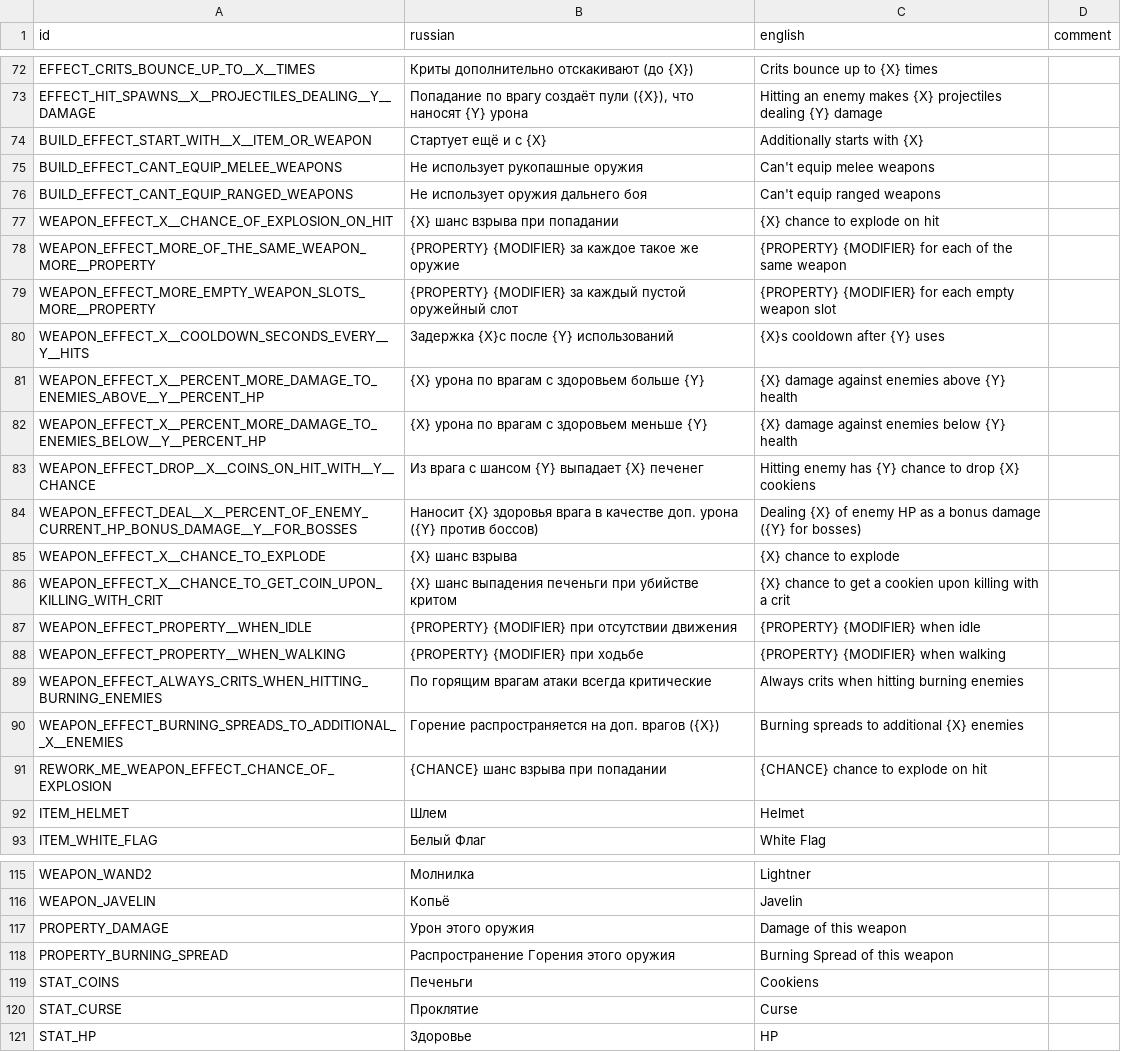
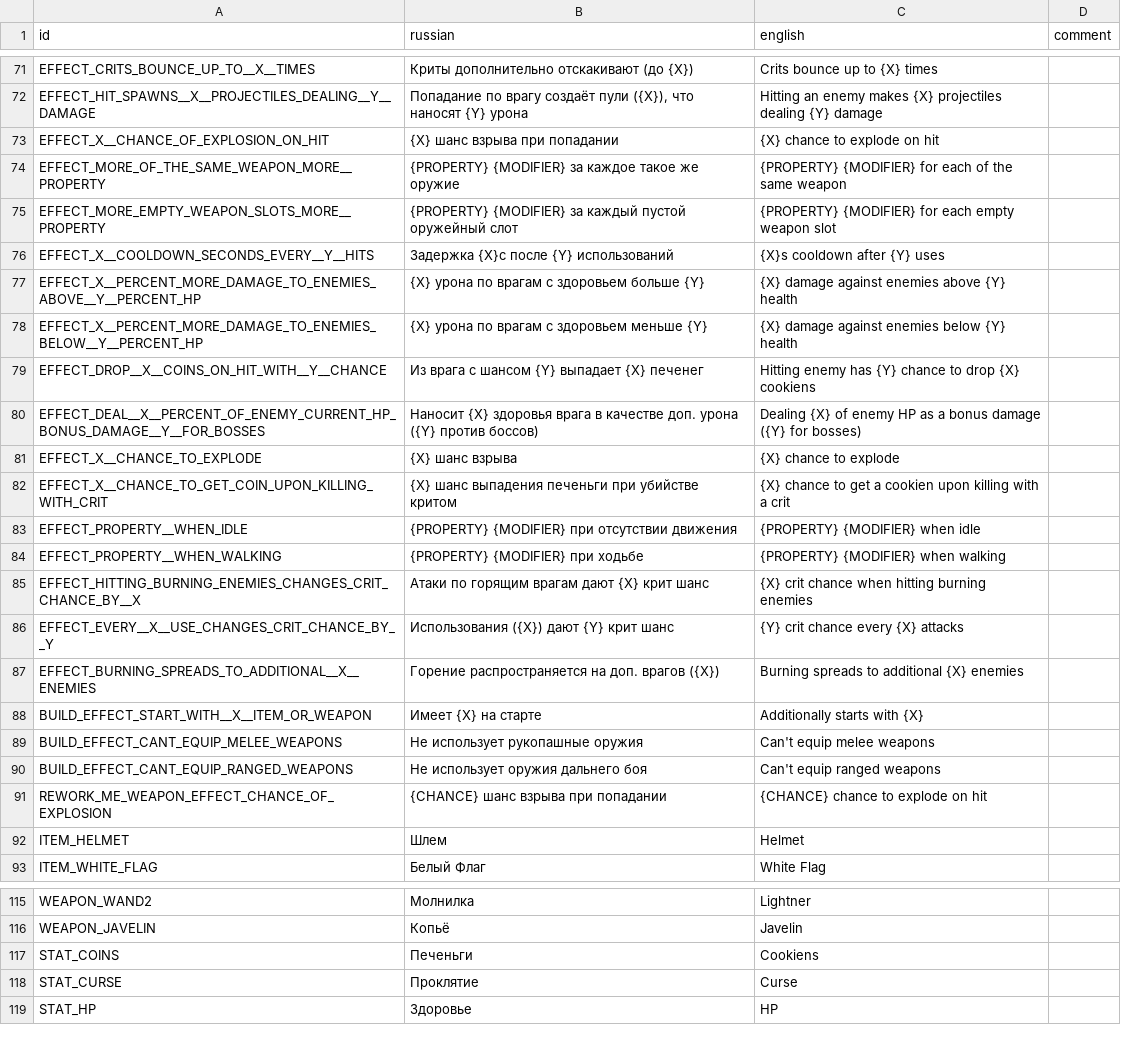
Before and after one commit to hulvdan/cookier, a CSV file: assets/localization.csv, drawn as a sheet; only a part is shown, gaps mark what is left out; the diff covers the shown part only.

```diff
--- a/assets/localization.csv
+++ b/assets/localization.csv
@@ -73,19 +72,20 @@ EFFECT_CRITS_BOUNCE_UP_TO__X__TIMES;Криты дополнительно отс
 EFFECT_HIT_SPAWNS__X__PROJECTILES_DEALING__Y__DAMAGE;Попадание по врагу создаёт пули ({X}), что наносят {Y} урона;Hitting an enemy makes {X} projectiles dealing {Y} damage;
-BUILD_EFFECT_START_WITH__X__ITEM_OR_WEAPON;Стартует ещё и с {X};Additionally starts with {X};
+EFFECT_X__CHANCE_OF_EXPLOSION_ON_HIT;{X} шанс взрыва при попадании ;{X} chance to explode on hit;
+EFFECT_MORE_OF_THE_SAME_WEAPON_MORE__PROPERTY;{PROPERTY} {MODIFIER} за каждое такое же оружие ;{PROPERTY} {MODIFIER} for each of the same weapon;
+EFFECT_MORE_EMPTY_WEAPON_SLOTS_MORE__PROPERTY;{PROPERTY} {MODIFIER} за каждый пустой оружейный слот;{PROPERTY} {MODIFIER} for each empty weapon slot;
+EFFECT_X__COOLDOWN_SECONDS_EVERY__Y__HITS;Задержка {X}с после {Y} использований;{X}s cooldown after {Y} uses;
+EFFECT_X__PERCENT_MORE_DAMAGE_TO_ENEMIES_ABOVE__Y__PERCENT_HP;{X} урона по врагам с здоровьем больше {Y};{X} damage against enemies above {Y} health;
+EFFECT_X__PERCENT_MORE_DAMAGE_TO_ENEMIES_BELOW__Y__PERCENT_HP;{X} урона по врагам с здоровьем меньше {Y};{X} damage against enemies below {Y} health;
+EFFECT_DROP__X__COINS_ON_HIT_WITH__Y__CHANCE;Из врага с шансом {Y} выпадает {X} печенег;Hitting enemy has {Y} chance to drop {X} cookiens;
+EFFECT_DEAL__X__PERCENT_OF_ENEMY_CURRENT_HP_BONUS_DAMAGE__Y__FOR_BOSSES;Наносит {X} здоровья врага в качестве доп. урона ({Y} против боссов);Dealing {X} of enemy HP as a bonus damage ({Y} for bosses);
+EFFECT_X__CHANCE_TO_EXPLODE;{X} шанс взрыва;{X} chance to explode;
+EFFECT_X__CHANCE_TO_GET_COIN_UPON_KILLING_WITH_CRIT;{X} шанс выпадения печеньги при убийстве критом;{X} chance to get a cookien upon killing with a crit;
+EFFECT_PROPERTY__WHEN_IDLE;{PROPERTY} {MODIFIER} при отсутствии движения;{PROPERTY} {MODIFIER} when idle;
+EFFECT_PROPERTY__WHEN_WALKING;{PROPERTY} {MODIFIER} при ходьбе;{PROPERTY} {MODIFIER} when walking;
+EFFECT_HITTING_BURNING_ENEMIES_CHANGES_CRIT_CHANCE_BY__X;Атаки по горящим врагам дают {X} крит шанс;{X} crit chance when hitting burning enemies;
+EFFECT_EVERY__X__USE_CHANGES_CRIT_CHANCE_BY__Y;Использования ({X}) дают {Y} крит шанс;{Y} crit chance every {X} attacks;
+EFFECT_BURNING_SPREADS_TO_ADDITIONAL__X__ENEMIES;Горение распространяется на доп. врагов ({X});Burning spreads to additional {X} enemies;
+BUILD_EFFECT_START_WITH__X__ITEM_OR_WEAPON;Имеет {X} на старте;Additionally starts with {X};
 BUILD_EFFECT_CANT_EQUIP_MELEE_WEAPONS;Не использует рукопашные оружия;Can't equip melee weapons;
 BUILD_EFFECT_CANT_EQUIP_RANGED_WEAPONS;Не использует оружия дальнего боя;Can't equip ranged weapons;
-WEAPON_EFFECT_X__CHANCE_OF_EXPLOSION_ON_HIT;{X} шанс взрыва при попадании ;{X} chance to explode on hit;
-WEAPON_EFFECT_MORE_OF_THE_SAME_WEAPON_MORE__PROPERTY;{PROPERTY} {MODIFIER} за каждое такое же оружие ;{PROPERTY} {MODIFIER} for each of the same weapon;
-WEAPON_EFFECT_MORE_EMPTY_WEAPON_SLOTS_MORE__PROPERTY;{PROPERTY} {MODIFIER} за каждый пустой оружейный слот;{PROPERTY} {MODIFIER} for each empty weapon slot;
-WEAPON_EFFECT_X__COOLDOWN_SECONDS_EVERY__Y__HITS;Задержка {X}с после {Y} использований;{X}s cooldown after {Y} uses;
-WEAPON_EFFECT_X__PERCENT_MORE_DAMAGE_TO_ENEMIES_ABOVE__Y__PERCENT_HP;{X} урона по врагам с здоровьем больше {Y};{X} damage against enemies above {Y} health;
-WEAPON_EFFECT_X__PERCENT_MORE_DAMAGE_TO_ENEMIES_BELOW__Y__PERCENT_HP;{X} урона по врагам с здоровьем меньше {Y};{X} damage against enemies below {Y} health;
-WEAPON_EFFECT_DROP__X__COINS_ON_HIT_WITH__Y__CHANCE;Из врага с шансом {Y} выпадает {X} печенег;Hitting enemy has {Y} chance to drop {X} cookiens;
-WEAPON_EFFECT_DEAL__X__PERCENT_OF_ENEMY_CURRENT_HP_BONUS_DAMAGE__Y__FOR_BOSSES;Наносит {X} здоровья врага в качестве доп. урона ({Y} против боссов);Dealing {X} of enemy HP as a bonus damage ({Y} for bosses);
-WEAPON_EFFECT_X__CHANCE_TO_EXPLODE;{X} шанс взрыва;{X} chance to explode;
-WEAPON_EFFECT_X__CHANCE_TO_GET_COIN_UPON_KILLING_WITH_CRIT;{X} шанс выпадения печеньги при убийстве критом;{X} chance to get a cookien upon killing with a crit;
-WEAPON_EFFECT_PROPERTY__WHEN_IDLE;{PROPERTY} {MODIFIER} при отсутствии движения;{PROPERTY} {MODIFIER} when idle;
-WEAPON_EFFECT_PROPERTY__WHEN_WALKING;{PROPERTY} {MODIFIER} при ходьбе;{PROPERTY} {MODIFIER} when walking;
-WEAPON_EFFECT_ALWAYS_CRITS_WHEN_HITTING_BURNING_ENEMIES;По горящим врагам атаки всегда критические;Always crits when hitting burning enemies;
-WEAPON_EFFECT_BURNING_SPREADS_TO_ADDITIONAL__X__ENEMIES;Горение распространяется на доп. врагов ({X});Burning spreads to additional {X} enemies;
 REWORK_ME_WEAPON_EFFECT_CHANCE_OF_EXPLOSION;{CHANCE} шанс взрыва при попадании;{CHANCE} chance to explode on hit;
@@ -116,4 +116,2 @@ WEAPON_WAND2;Молнилка;Lightner;
 WEAPON_JAVELIN;Копьё;Javelin;
-PROPERTY_DAMAGE;Урон этого оружия;Damage of this weapon;
-PROPERTY_BURNING_SPREAD;Распространение Горения этого оружия;Burning Spread of this weapon;
 STAT_COINS;Печеньги;Cookiens;
```
Also changed, not shown: 1 removed row and 4 edited cells elsewhere in this file, 3 other files.
